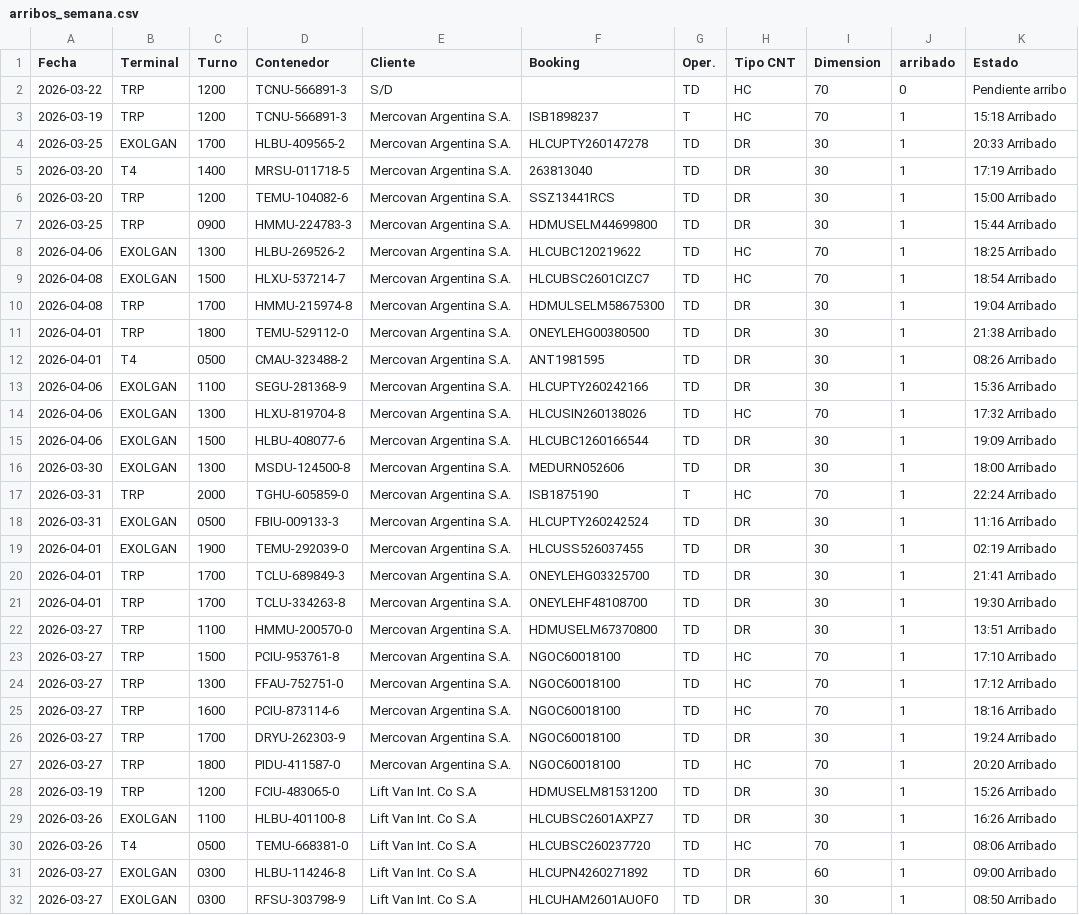
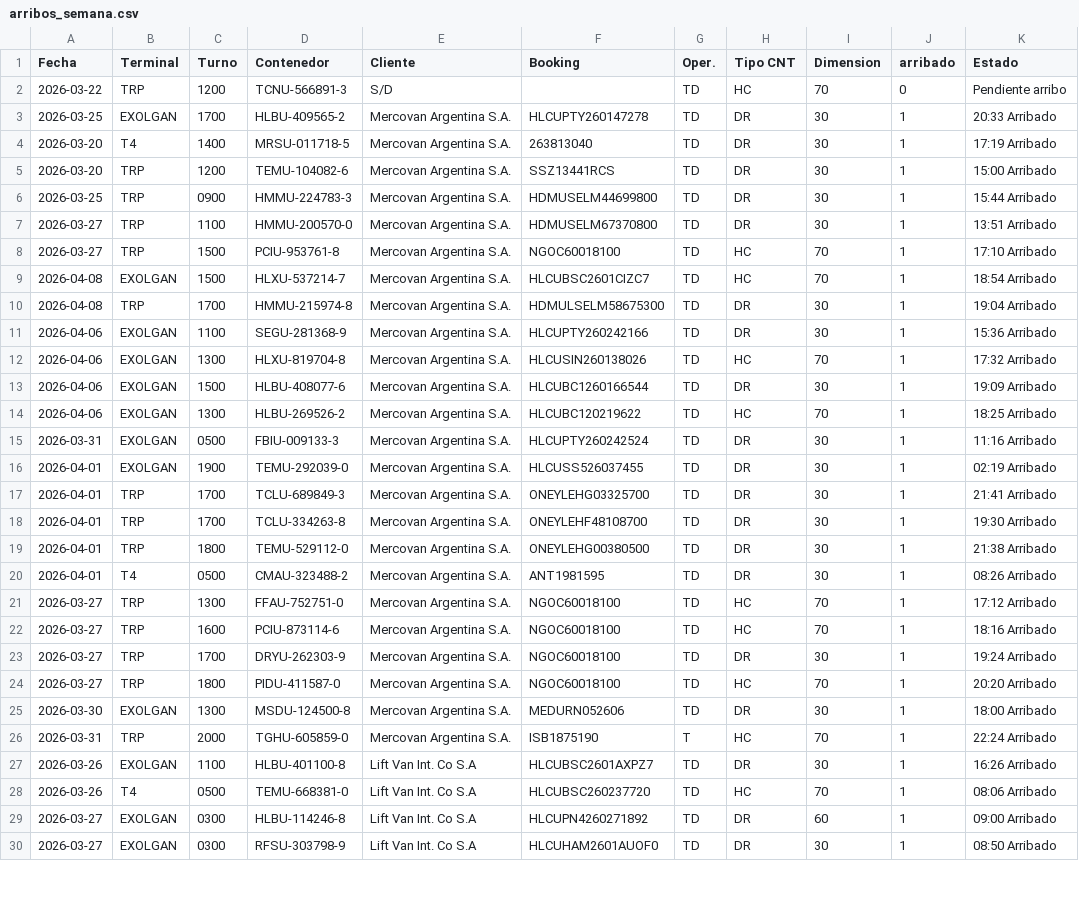
Before and after one commit to marajadesantelmo/dassa_operativo_stream, a CSV file: data/arribos_semana.csv, drawn as a sheet; only a part is shown; the diff covers the shown part only.

```diff
--- a/data/arribos_semana.csv
+++ b/data/arribos_semana.csv
@@ -2,3 +2,2 @@ Fecha,Terminal,Turno,Contenedor,Cliente,Booking,Oper.,Tipo CNT,Dimension,arribad
 2026-03-22,TRP,1200 ,TCNU-566891-3,S/D,,TD,HC,70,0,Pendiente arribo
-2026-03-19,TRP,1200 ,TCNU-566891-3,Mercovan Argentina S.A.,ISB1898237,T,HC,70,1,15:18 Arribado
 2026-03-25,EXOLGAN,1700 ,HLBU-409565-2,Mercovan Argentina S.A.,HLCUPTY260147278,TD,DR,30,1,20:33 Arribado
@@ -7,7 +6,6 @@ Fecha,Terminal,Turno,Contenedor,Cliente,Booking,Oper.,Tipo CNT,Dimension,arribad
 2026-03-25,TRP,0900 ,HMMU-224783-3,Mercovan Argentina S.A.,HDMUSELM44699800,TD,DR,30,1,15:44 Arribado
-2026-04-06,EXOLGAN,1300 ,HLBU-269526-2,Mercovan Argentina S.A.,HLCUBC120219622,TD,HC,70,1,18:25 Arribado
+2026-03-27,TRP,1100 ,HMMU-200570-0,Mercovan Argentina S.A.,HDMUSELM67370800,TD,DR,30,1,13:51 Arribado
+2026-03-27,TRP,1500 ,PCIU-953761-8,Mercovan Argentina S.A.,NGOC60018100,TD,HC,70,1,17:10 Arribado
 2026-04-08,EXOLGAN,1500 ,HLXU-537214-7,Mercovan Argentina S.A.,HLCUBSC2601CIZC7,TD,HC,70,1,18:54 Arribado
 2026-04-08,TRP,1700 ,HMMU-215974-8,Mercovan Argentina S.A.,HDMULSELM58675300,TD,DR,30,1,19:04 Arribado
-2026-04-01,TRP,1800 ,TEMU-529112-0,Mercovan Argentina S.A.,ONEYLEHG00380500,TD,DR,30,1,21:38 Arribado
-2026-04-01,T4,0500 ,CMAU-323488-2,Mercovan Argentina S.A.,ANT1981595,TD,DR,30,1,08:26 Arribado
 2026-04-06,EXOLGAN,1100 ,SEGU-281368-9,Mercovan Argentina S.A.,HLCUPTY260242166,TD,DR,30,1,15:36 Arribado
@@ -15,4 +13,3 @@ Fecha,Terminal,Turno,Contenedor,Cliente,Booking,Oper.,Tipo CNT,Dimension,arribad
 2026-04-06,EXOLGAN,1500 ,HLBU-408077-6,Mercovan Argentina S.A.,HLCUBC1260166544,TD,DR,30,1,19:09 Arribado
-2026-03-30,EXOLGAN,1300 ,MSDU-124500-8,Mercovan Argentina S.A.,MEDURN052606,TD,DR,30,1,18:00 Arribado
-2026-03-31,TRP,2000 ,TGHU-605859-0,Mercovan Argentina S.A.,ISB1875190,T,HC,70,1,22:24 Arribado
+2026-04-06,EXOLGAN,1300 ,HLBU-269526-2,Mercovan Argentina S.A.,HLCUBC120219622,TD,HC,70,1,18:25 Arribado
 2026-03-31,EXOLGAN,0500 ,FBIU-009133-3,Mercovan Argentina S.A.,HLCUPTY260242524,TD,DR,30,1,11:16 Arribado
@@ -21,4 +18,4 @@ Fecha,Terminal,Turno,Contenedor,Cliente,Booking,Oper.,Tipo CNT,Dimension,arribad
 2026-04-01,TRP,1700 ,TCLU-334263-8,Mercovan Argentina S.A.,ONEYLEHF48108700,TD,DR,30,1,19:30 Arribado
-2026-03-27,TRP,1100 ,HMMU-200570-0,Mercovan Argentina S.A.,HDMUSELM67370800,TD,DR,30,1,13:51 Arribado
-2026-03-27,TRP,1500 ,PCIU-953761-8,Mercovan Argentina S.A.,NGOC60018100,TD,HC,70,1,17:10 Arribado
+2026-04-01,TRP,1800 ,TEMU-529112-0,Mercovan Argentina S.A.,ONEYLEHG00380500,TD,DR,30,1,21:38 Arribado
+2026-04-01,T4,0500 ,CMAU-323488-2,Mercovan Argentina S.A.,ANT1981595,TD,DR,30,1,08:26 Arribado
 2026-03-27,TRP,1300 ,FFAU-752751-0,Mercovan Argentina S.A.,NGOC60018100,TD,HC,70,1,17:12 Arribado
@@ -27,3 +24,4 @@ Fecha,Terminal,Turno,Contenedor,Cliente,Booking,Oper.,Tipo CNT,Dimension,arribad
 2026-03-27,TRP,1800 ,PIDU-411587-0,Mercovan Argentina S.A.,NGOC60018100,TD,HC,70,1,20:20 Arribado
-2026-03-19,TRP,1200 ,FCIU-483065-0,Lift Van Int. Co S.A,HDMUSELM81531200,TD,DR,30,1,15:26 Arribado
+2026-03-30,EXOLGAN,1300 ,MSDU-124500-8,Mercovan Argentina S.A.,MEDURN052606,TD,DR,30,1,18:00 Arribado
+2026-03-31,TRP,2000 ,TGHU-605859-0,Mercovan Argentina S.A.,ISB1875190,T,HC,70,1,22:24 Arribado
 2026-03-26,EXOLGAN,1100 ,HLBU-401100-8,Lift Van Int. Co S.A,HLCUBSC2601AXPZ7,TD,DR,30,1,16:26 Arribado
```
Also changed, not shown: 3 removed rows and 3 moved rows elsewhere in this file, data/arribos_expo_carga.csv, data/balanza.csv, 16 other files.
